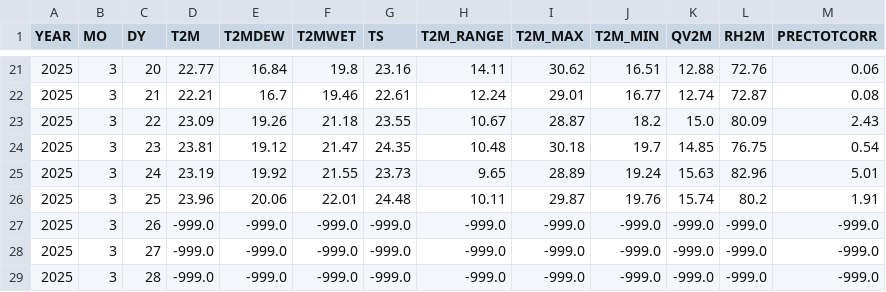
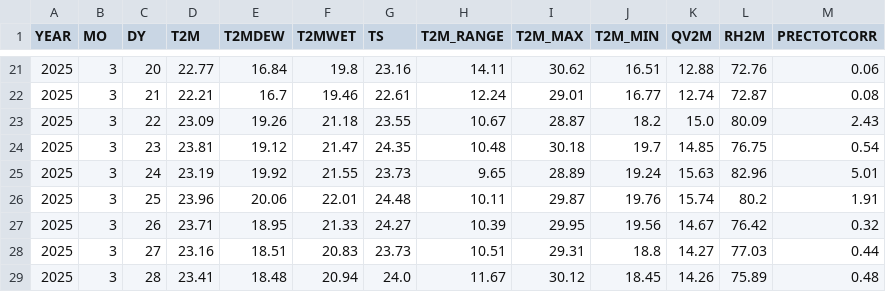
Before and after one commit to alejomd17/scrapping_temperature, a CSV file: data/CR_Temperature_202503.csv, drawn as a sheet; only a part is shown, gaps mark what is left out; the diff covers the shown part only.

```diff
--- a/data/CR_Temperature_202503.csv
+++ b/data/CR_Temperature_202503.csv
@@ -26,4 +26,4 @@ YEAR,MO,DY,T2M,T2MDEW,T2MWET,TS,T2M_RANGE,T2M_MAX,T2M_MIN,QV2M,RH2M,PRECTOTCORR
 2025,3,25,23.96,20.06,22.01,24.48,10.11,29.87,19.76,15.74,80.2,1.91
-2025,3,26,-999.0,-999.0,-999.0,-999.0,-999.0,-999.0,-999.0,-999.0,-999.0,-999.0
-2025,3,27,-999.0,-999.0,-999.0,-999.0,-999.0,-999.0,-999.0,-999.0,-999.0,-999.0
-2025,3,28,-999.0,-999.0,-999.0,-999.0,-999.0,-999.0,-999.0,-999.0,-999.0,-999.0
+2025,3,26,23.71,18.95,21.33,24.27,10.39,29.95,19.56,14.67,76.42,0.32
+2025,3,27,23.16,18.51,20.83,23.73,10.51,29.31,18.8,14.27,77.03,0.44
+2025,3,28,23.41,18.48,20.94,24.0,11.67,30.12,18.45,14.26,75.89,0.48
```
Also changed, not shown: 30 edited cells elsewhere in this file, data/AR_Temperature_202503.csv, data/CO_Temperature_202503.csv, 7 other files.
